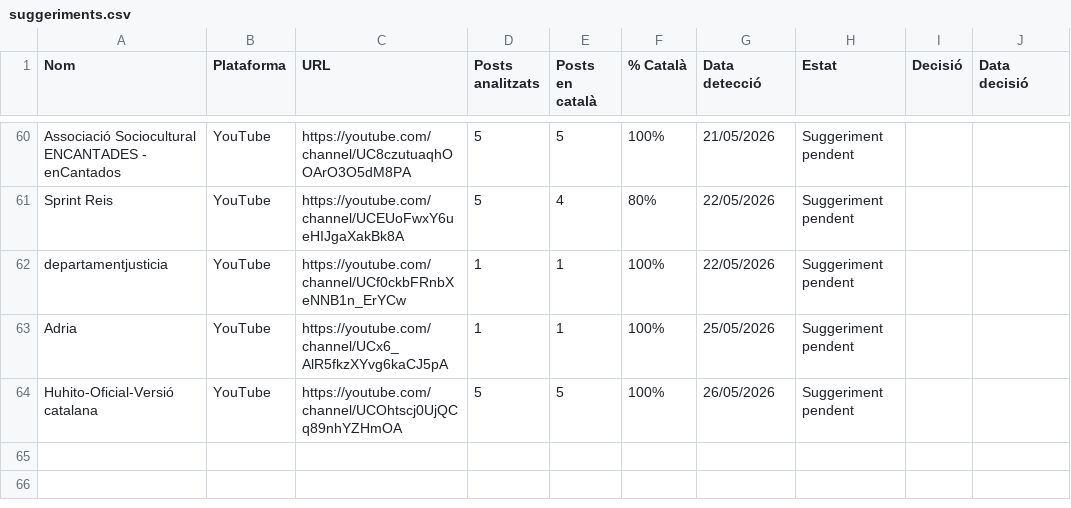
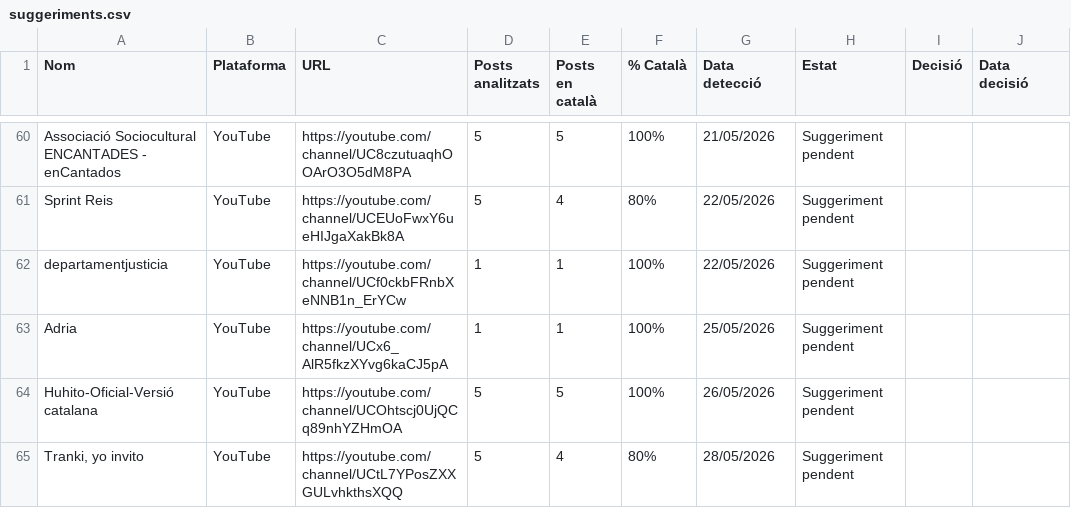
Before and after one commit to gvelez74/llista-recerca, a CSV file: dades/suggeriments.csv, drawn as a sheet; only a part is shown, gaps mark what is left out; the diff names each change by its address in the sheet, - before the commit and + after, or states it on an @@ line.

```diff
--- a/dades/suggeriments.csv
+++ b/dades/suggeriments.csv
+row 65: Tranki, yo invito | YouTube | https://youtube.com/channel/UCtL7YPosZXXGULvhkthsXQQ | 5 | 4 | 80% | 28/05/2026 | Suggeriment pendent
```
